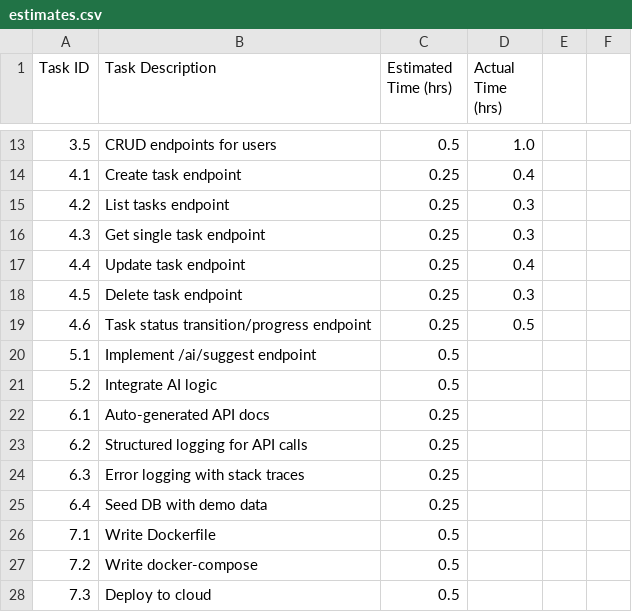
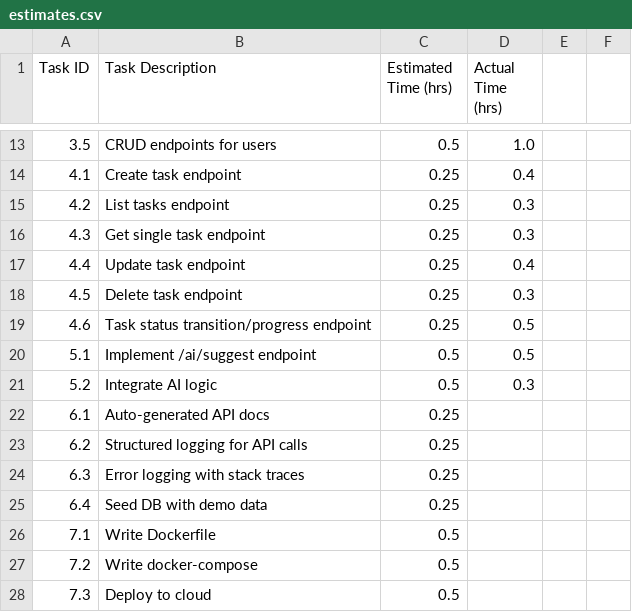
Before and after one commit to sh4t4d33p/gal-sprint-sync, a CSV file: estimates.csv, drawn as a sheet; only a part is shown, gaps mark what is left out.

```diff
--- a/estimates.csv
+++ b/estimates.csv
@@ -19,4 +19,4 @@ Task ID,Task Description,Estimated Time (hrs),Actual Time (hrs)
 4.6,Task status transition/progress endpoint,0.25,0.5
-5.1,Implement /ai/suggest endpoint,0.5,
-5.2,Integrate AI logic,0.5,
+5.1,Implement /ai/suggest endpoint,0.5,0.5
+5.2,Integrate AI logic,0.5,0.3
 6.1,Auto-generated API docs,0.25,
```
Also changed, not shown: 10 other files.
